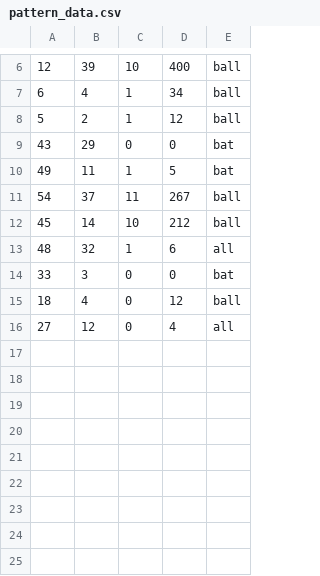
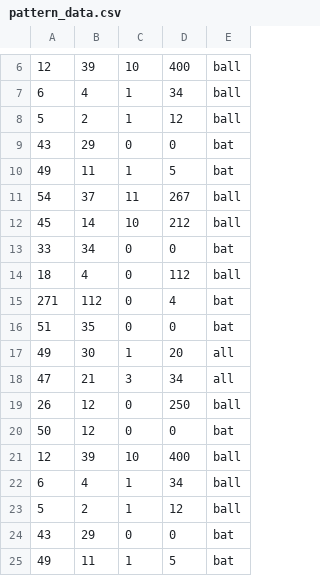
Before and after one commit to shie-ld/datasets, a CSV file: pattern_data.csv, drawn as a sheet; only a part is shown, gaps mark what is left out.

Commit message:
Update pattern_data.csv

```diff
--- a/pattern_data.csv
+++ b/pattern_data.csv
@@ -12,5 +12,14 @@
 45,14,10,212,ball
-48,32,1,6,all
-33,3,0,0,bat
-18,4,0,12,ball
-27,12,0,4,all
+33,34,0,0,bat
+18,4,0,112,ball
+271,112,0,4,bat
+51,35,0,0,bat
+49,30,1,20,all
+47,21,3,34,all
+26,12,0,250,ball
+50,12,0,0,bat
+12,39,10,400,ball
+6,4,1,34,ball
+5,2,1,12,ball
+43,29,0,0,bat
+49,11,1,5,bat
```
